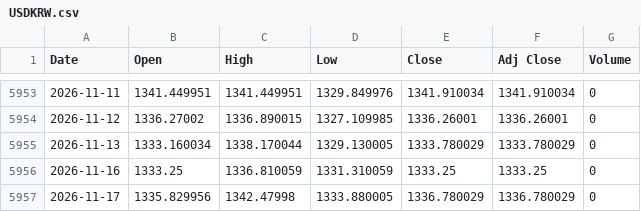
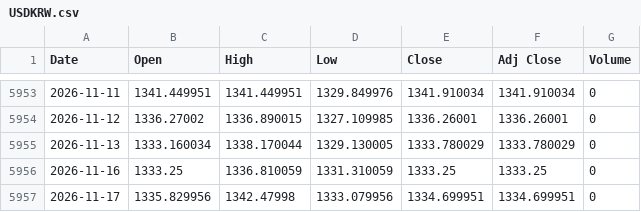
Before and after one commit to gatbatanic-eng/sepa-screener, a CSV file: laoer_backtest/data/USDKRW.csv, drawn as a sheet; only a part is shown, gaps mark what is left out.

```diff
--- a/laoer_backtest/data/USDKRW.csv
+++ b/laoer_backtest/data/USDKRW.csv
@@ -5956,2 +5956,2 @@ Date,Open,High,Low,Close,Adj Close,Volume
 2026-11-16,1333.25,1336.810059,1331.310059,1333.25,1333.25,0
-2026-11-17,1335.829956,1342.47998,1333.880005,1336.780029,1336.780029,0
+2026-11-17,1335.829956,1342.47998,1333.079956,1334.699951,1334.699951,0
```
Also changed, not shown: laoer_backtest/data/IRX.csv, laoer_backtest/data/NDX.csv, 4 other files.
